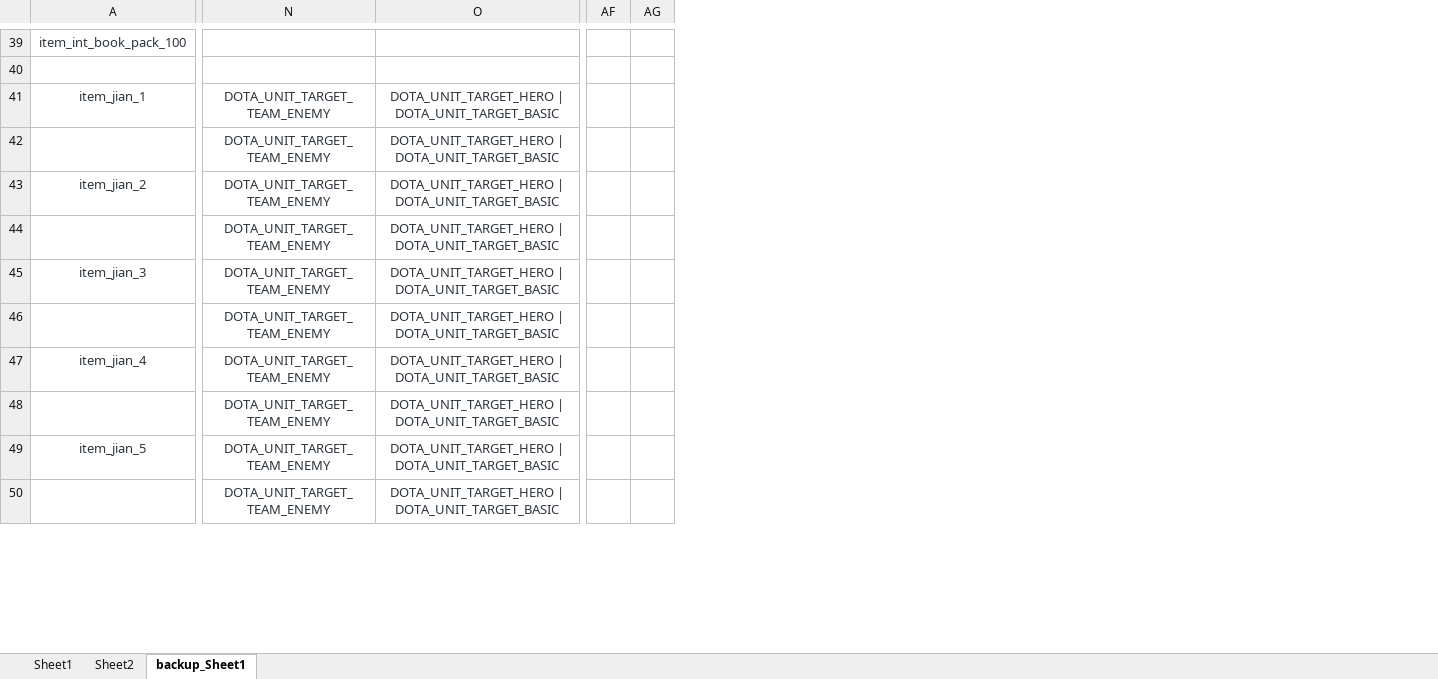
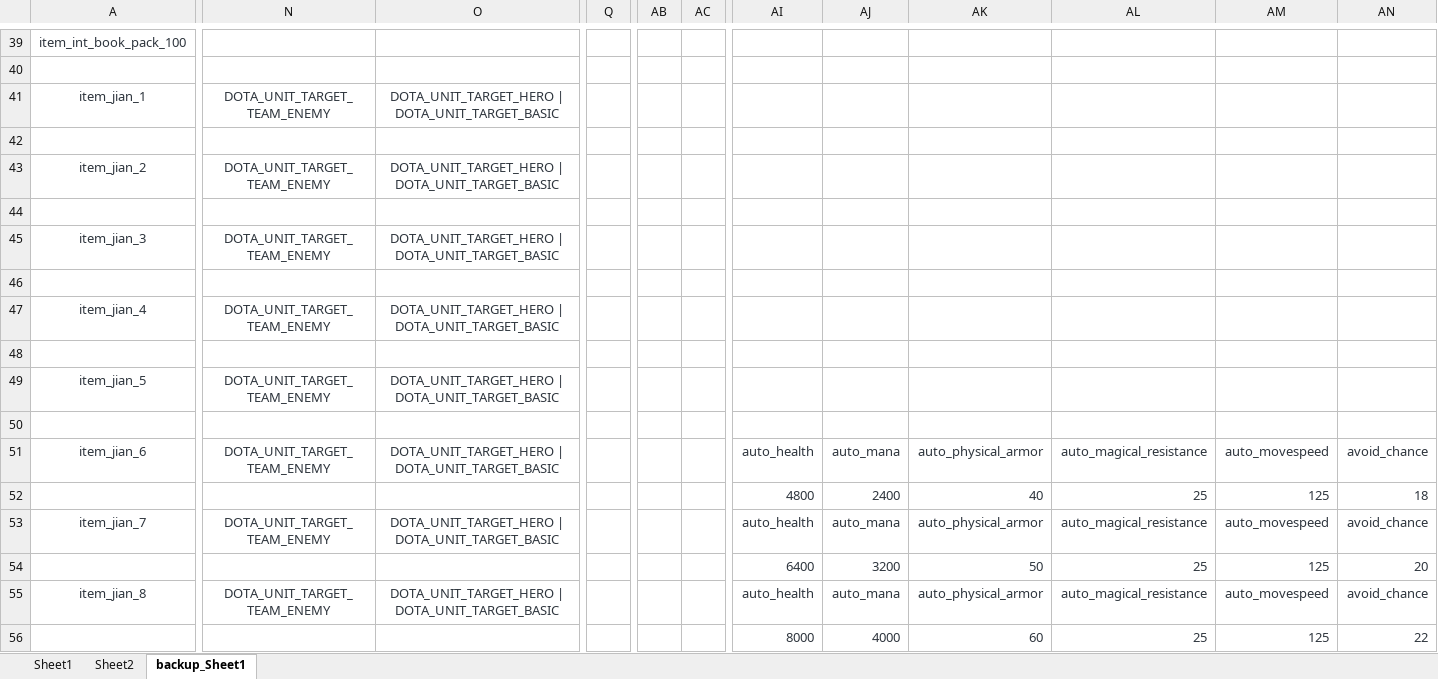
Before and after one commit to BigCiba/GuardingAthena, an Excel workbook: design/3.kv配置表/abilities/item_shop.xlsm, sheet backup_Sheet1, drawn as a sheet; only a part is shown, gaps mark what is left out; values as stored, in another font and other column widths than the file's, no borders; conditional formats not drawn; removed rows and columns are numbered as before the commit, all else as after; rows hold the shown columns only; the diff covers the shown part only; the diff names each change by its address in the sheet, - before the commit and + after, or states it on an @@ line.

```diff
--- a/design/3.kv配置表/abilities/item_shop.xlsm (sheet backup_Sheet1)
+++ b/design/3.kv配置表/abilities/item_shop.xlsm (sheet backup_Sheet1)
+column Q, empty
+column AB, empty
+column AC, empty
-column AF, empty
-column AG, empty
+column AI, empty
+column AJ, empty
+column AK, empty
+column AL, empty
+column AM, empty
+column AN, empty
-N42: DOTA_UNIT_TARGET_TEAM_ENEMY
+N42: (empty)
-O42: DOTA_UNIT_TARGET_HERO | DOTA_UNIT_TARGET_BASIC
+O42: (empty)
-N44: DOTA_UNIT_TARGET_TEAM_ENEMY
+N44: (empty)
-O44: DOTA_UNIT_TARGET_HERO | DOTA_UNIT_TARGET_BASIC
+O44: (empty)
-N46: DOTA_UNIT_TARGET_TEAM_ENEMY
+N46: (empty)
-O46: DOTA_UNIT_TARGET_HERO | DOTA_UNIT_TARGET_BASIC
+O46: (empty)
-N48: DOTA_UNIT_TARGET_TEAM_ENEMY
+N48: (empty)
-O48: DOTA_UNIT_TARGET_HERO | DOTA_UNIT_TARGET_BASIC
+O48: (empty)
-N50: DOTA_UNIT_TARGET_TEAM_ENEMY
+N50: (empty)
-O50: DOTA_UNIT_TARGET_HERO | DOTA_UNIT_TARGET_BASIC
+O50: (empty)
+row 51: item_jian_6 | DOTA_UNIT_TARGET_TEAM_ENEMY | DOTA_UNIT_TARGET_HERO | DOTA_UNIT_TARGET_BASIC |  |  |  | auto_health | auto_mana | auto_physical_armor | auto_magical_resistance | auto_movespeed | avoid_chance
+row 52:  |  |  |  |  |  | 4800 | 2400 | 40 | 25 | 125 | 18
+row 53: item_jian_7 | DOTA_UNIT_TARGET_TEAM_ENEMY | DOTA_UNIT_TARGET_HERO | DOTA_UNIT_TARGET_BASIC |  |  |  | auto_health | auto_mana | auto_physical_armor | auto_magical_resistance | auto_movespeed | avoid_chance
+row 54:  |  |  |  |  |  | 6400 | 3200 | 50 | 25 | 125 | 20
+row 55: item_jian_8 | DOTA_UNIT_TARGET_TEAM_ENEMY | DOTA_UNIT_TARGET_HERO | DOTA_UNIT_TARGET_BASIC |  |  |  | auto_health | auto_mana | auto_physical_armor | auto_magical_resistance | auto_movespeed | avoid_chance
+row 56:  |  |  |  |  |  | 8000 | 4000 | 60 | 25 | 125 | 22
```
Also changed, not shown: 43 added rows, 5 removed rows, 1 removed column and 23 edited cells elsewhere in this sheet, sheet Sheet1, formulas that keep their value, design/3.kv配置表/abilities/item_drops.xlsm, 15 other files.
